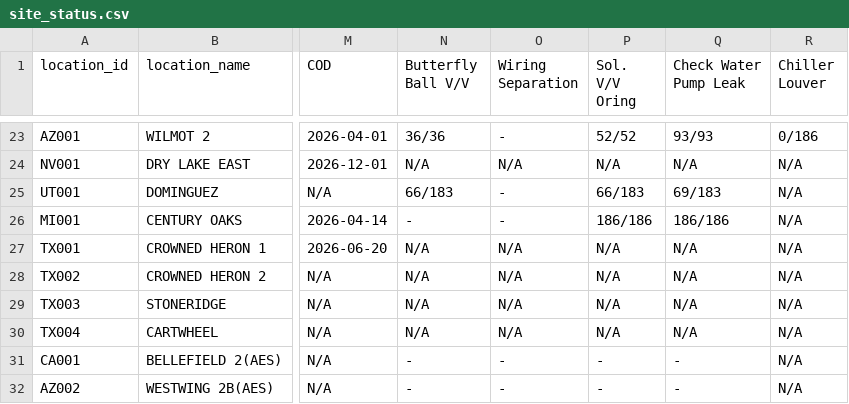
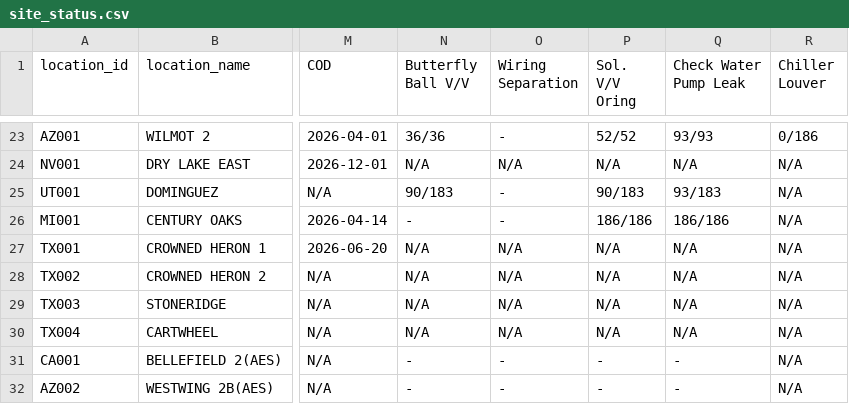
Before and after one commit to Eucalyptuss/site_work_status_dashboard, a CSV file: site_status.csv, drawn as a sheet; only a part is shown, gaps mark what is left out; the diff names each change by its address in the sheet, - before the commit and + after, or states it on an @@ line.

Commit message:
update 06/08

```diff
--- a/site_status.csv
+++ b/site_status.csv
-N25 (Butterfly Ball V/V): 66/183
+N25 (Butterfly Ball V/V): 90/183
-P25 (Sol. V/V Oring): 66/183
+P25 (Sol. V/V Oring): 90/183
-Q25 (Check Water Pump Leak): 69/183
+Q25 (Check Water Pump Leak): 93/183
```
